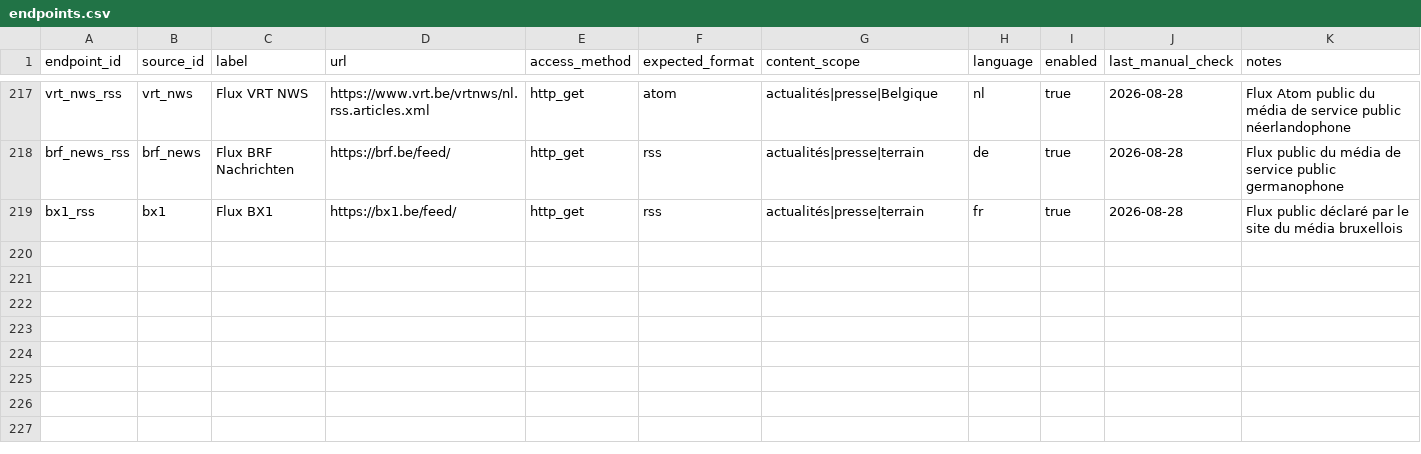
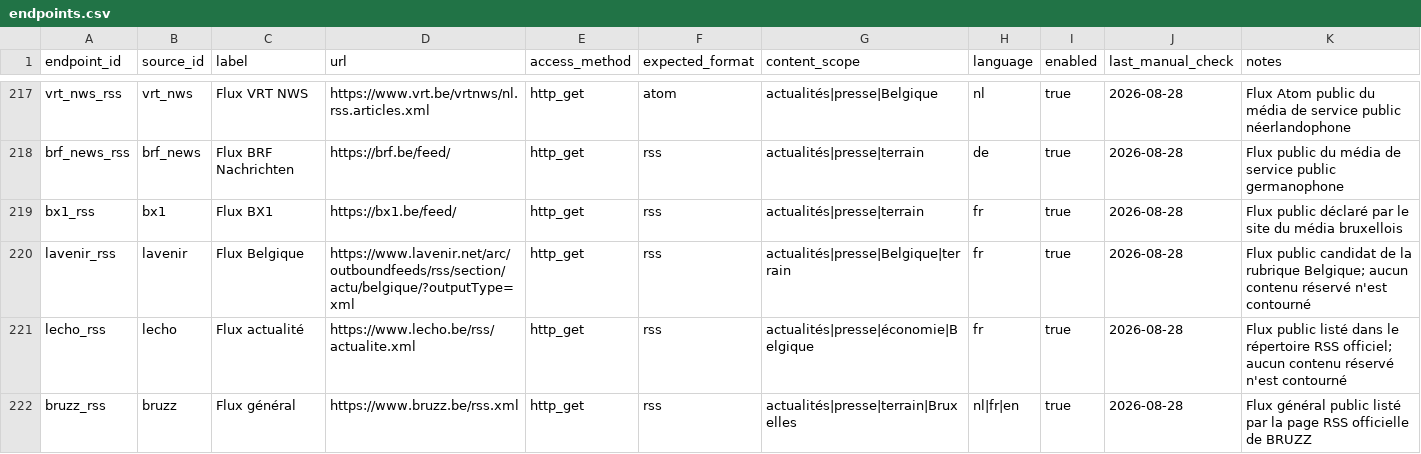
Before and after one commit to corentinlrnt/veille-redaction-belge, a CSV file: data/endpoints.csv, drawn as a sheet; only a part is shown, gaps mark what is left out; the diff names each change by its address in the sheet, - before the commit and + after, or states it on an @@ line.

Commit message:
feat: activer trois flux média supplémentaires

```diff
--- a/data/endpoints.csv
+++ b/data/endpoints.csv
+row 220: lavenir_rss | lavenir | Flux Belgique | https://www.lavenir.net/arc/outboundfeeds/rss/section/actu/belgique/?outputType=xml | http_get | rss | actualités|presse|Belgique|terrain | fr | true | 2026-08-28 | Flux public candidat de la rubrique Belgique; aucun contenu réservé n'est contourné
+row 221: lecho_rss | lecho | Flux actualité | https://www.lecho.be/rss/actualite.xml | http_get | rss | actualités|presse|économie|Belgique | fr | true | 2026-08-28 | Flux public listé dans le répertoire RSS officiel; aucun contenu réservé n'est contourné
+row 222: bruzz_rss | bruzz | Flux général | https://www.bruzz.be/rss.xml | http_get | rss | actualités|presse|terrain|Bruxelles | nl|fr|en | true | 2026-08-28 | Flux général public listé par la page RSS officielle de BRUZZ
```
Also changed, not shown: 5 other files.
